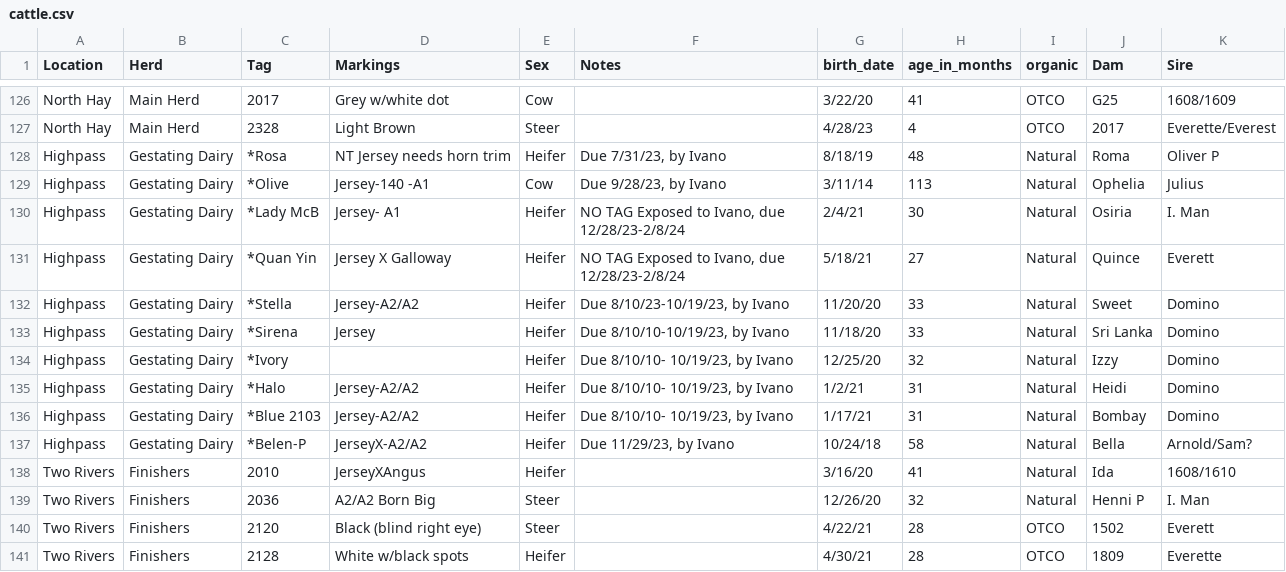
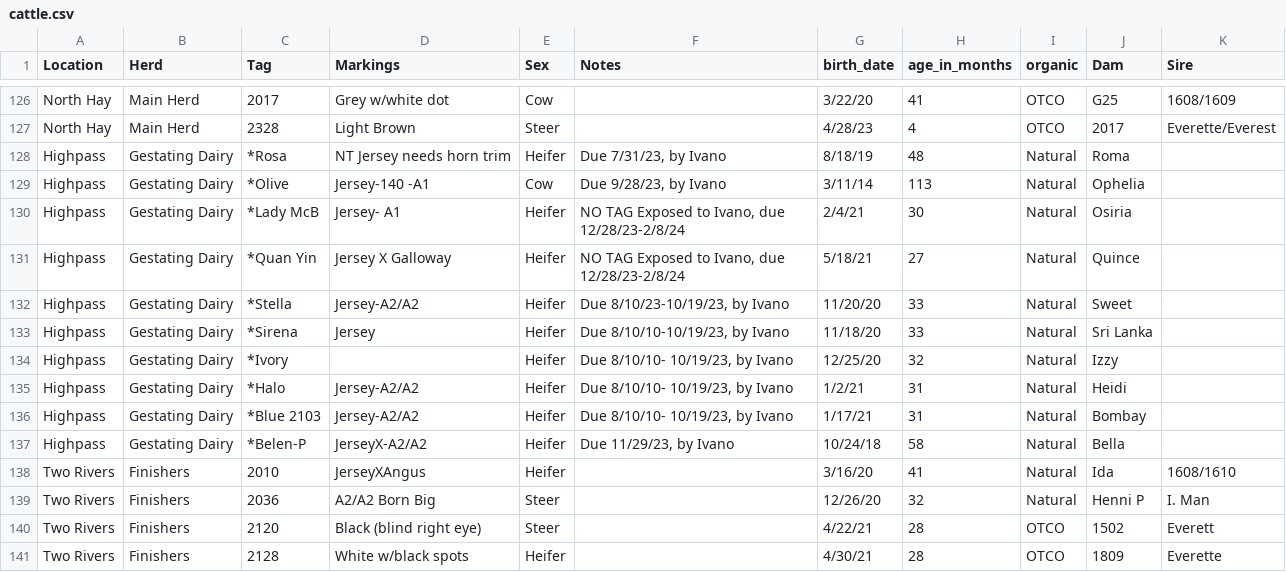
Before and after one commit to jdeck88/csv-viewer, a CSV file: data/cattle.csv, drawn as a sheet; only a part is shown, gaps mark what is left out; the diff covers the shown part only.

```diff
--- a/data/cattle.csv
+++ b/data/cattle.csv
@@ -127,12 +127,12 @@ North Hay,Main Herd,2017,Grey w/white dot,Cow,,3/22/20,41,OTCO,G25,1608/1609
 North Hay,Main Herd,2328,Light Brown,Steer,,4/28/23,4,OTCO,2017,Everette/Everest
-Highpass,Gestating Dairy,*Rosa,NT Jersey needs horn trim,Heifer,"Due 7/31/23, by Ivano",8/18/19,48,Natural,Roma,Oliver P
-Highpass,Gestating Dairy,*Olive,Jersey-140 -A1,Cow,"Due 9/28/23, by Ivano",3/11/14,113,Natural,Ophelia,Julius
-Highpass,Gestating Dairy,*Lady McB,Jersey- A1,Heifer,"NO TAG Exposed to Ivano, due 12/28/23-2/8/24",2/4/21,30,Natural,Osiria,I. Man
-Highpass,Gestating Dairy,*Quan Yin,Jersey X Galloway,Heifer,"NO TAG Exposed to Ivano, due 12/28/23-2/8/24",5/18/21,27,Natural,Quince,Everett
-Highpass,Gestating Dairy,*Stella,Jersey-A2/A2,Heifer,"Due 8/10/23-10/19/23, by Ivano",11/20/20,33,Natural,Sweet,Domino
-Highpass,Gestating Dairy,*Sirena,Jersey,Heifer,"Due 8/10/10-10/19/23, by Ivano",11/18/20,33,Natural,Sri Lanka,Domino
-Highpass,Gestating Dairy,*Ivory,,Heifer,"Due 8/10/10- 10/19/23, by Ivano",12/25/20,32,Natural,Izzy,Domino
-Highpass,Gestating Dairy,*Halo,Jersey-A2/A2,Heifer,"Due 8/10/10- 10/19/23, by Ivano",1/2/21,31,Natural,Heidi,Domino
-Highpass,Gestating Dairy,*Blue 2103,Jersey-A2/A2,Heifer,"Due 8/10/10- 10/19/23, by Ivano",1/17/21,31,Natural,Bombay,Domino
-Highpass,Gestating Dairy,*Belen-P,JerseyX-A2/A2,Heifer,"Due 11/29/23, by Ivano",10/24/18,58,Natural,Bella,Arnold/Sam?
+Highpass,Gestating Dairy,*Rosa,NT Jersey needs horn trim,Heifer,"Due 7/31/23, by Ivano",8/18/19,48,Natural,Roma
+Highpass,Gestating Dairy,*Olive,Jersey-140 -A1,Cow,"Due 9/28/23, by Ivano",3/11/14,113,Natural,Ophelia
+Highpass,Gestating Dairy,*Lady McB,Jersey- A1,Heifer,"NO TAG Exposed to Ivano, due 12/28/23-2/8/24",2/4/21,30,Natural,Osiria
+Highpass,Gestating Dairy,*Quan Yin,Jersey X Galloway,Heifer,"NO TAG Exposed to Ivano, due 12/28/23-2/8/24",5/18/21,27,Natural,Quince
+Highpass,Gestating Dairy,*Stella,Jersey-A2/A2,Heifer,"Due 8/10/23-10/19/23, by Ivano",11/20/20,33,Natural,Sweet
+Highpass,Gestating Dairy,*Sirena,Jersey,Heifer,"Due 8/10/10-10/19/23, by Ivano",11/18/20,33,Natural,Sri Lanka
+Highpass,Gestating Dairy,*Ivory,,Heifer,"Due 8/10/10- 10/19/23, by Ivano",12/25/20,32,Natural,Izzy
+Highpass,Gestating Dairy,*Halo,Jersey-A2/A2,Heifer,"Due 8/10/10- 10/19/23, by Ivano",1/2/21,31,Natural,Heidi
+Highpass,Gestating Dairy,*Blue 2103,Jersey-A2/A2,Heifer,"Due 8/10/10- 10/19/23, by Ivano",1/17/21,31,Natural,Bombay
+Highpass,Gestating Dairy,*Belen-P,JerseyX-A2/A2,Heifer,"Due 11/29/23, by Ivano",10/24/18,58,Natural,Bella
 Two Rivers,Finishers,2010,JerseyXAngus,Heifer,,3/16/20,41,Natural,Ida,1608/1610
```
Also changed, not shown: 30 edited cells elsewhere in this file, 6 other files.
